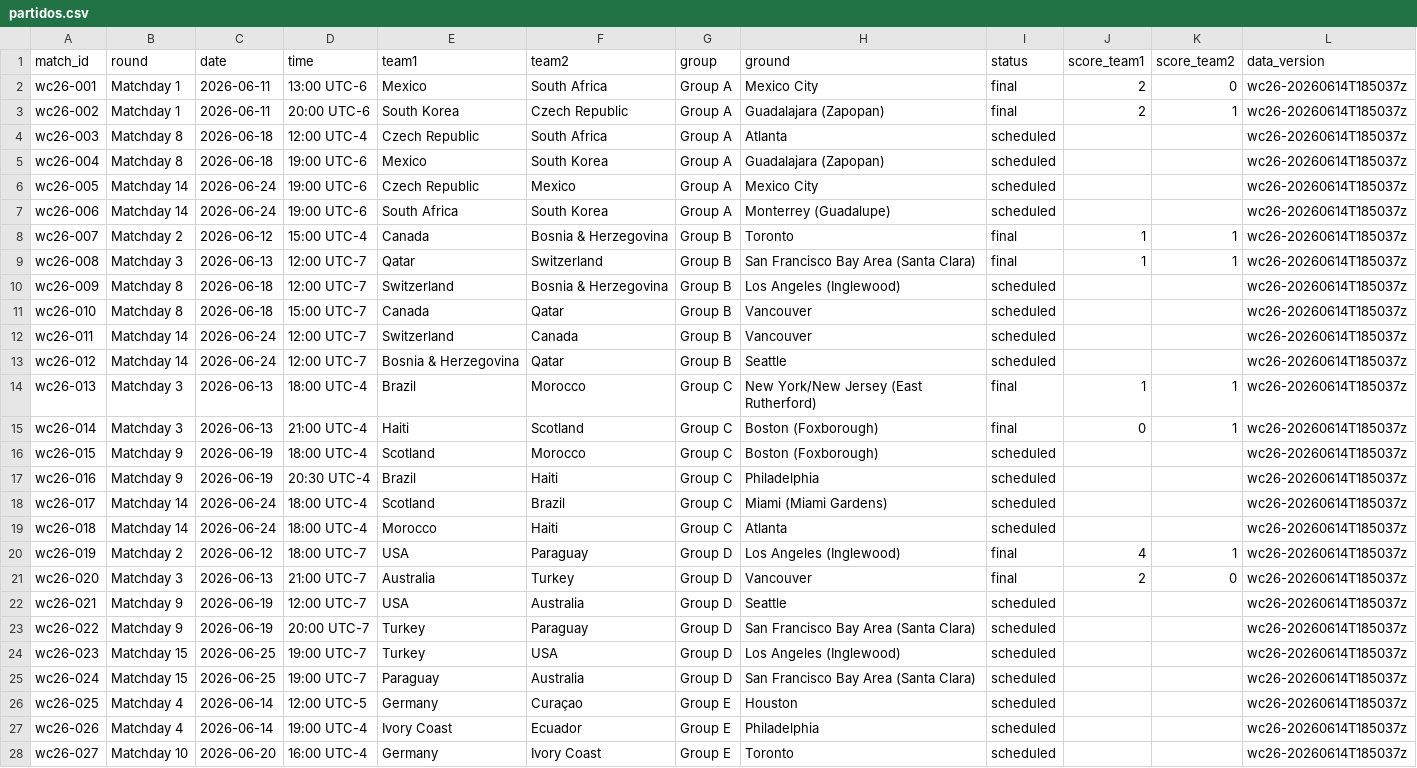
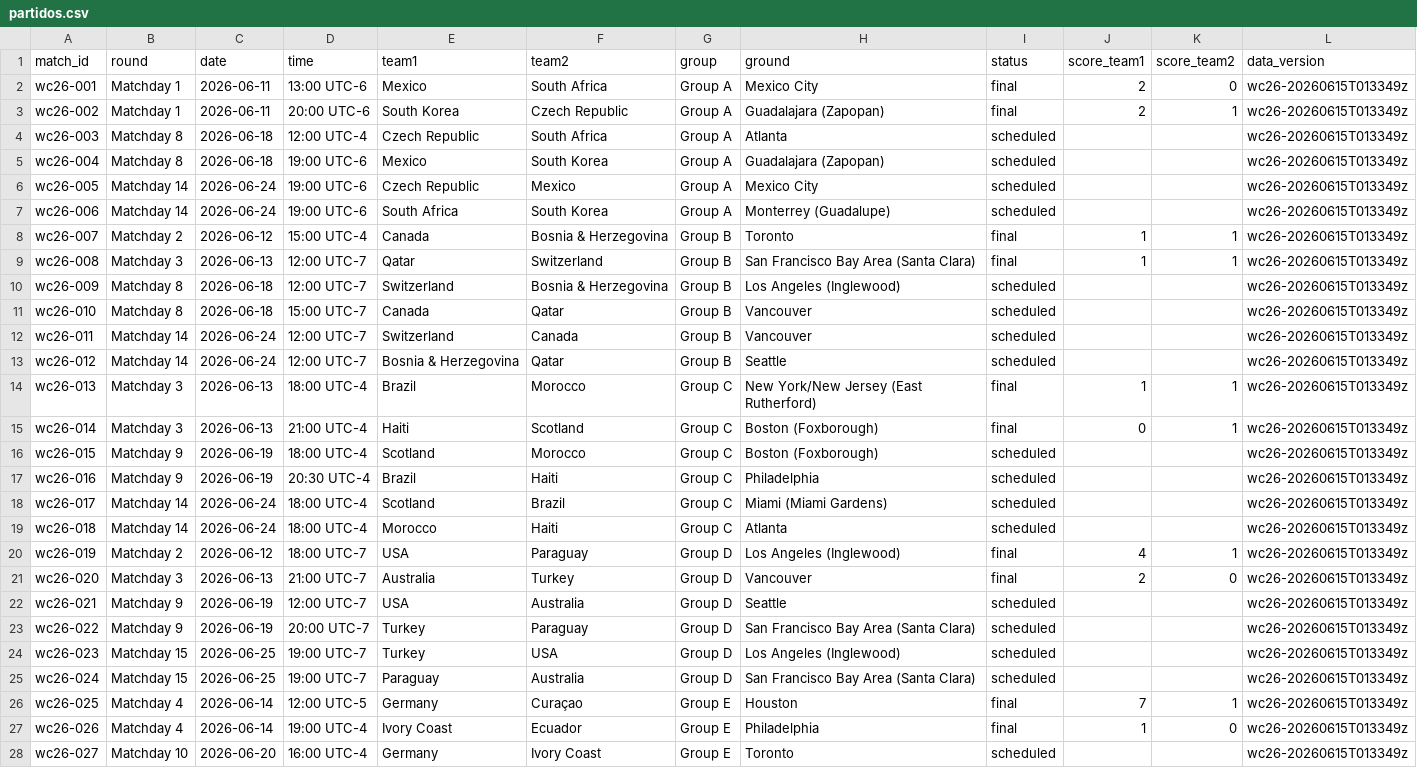
Before and after one commit to diegomezapy/copa_mundial_probabilidades, a CSV file: data/sheets/partidos.csv, drawn as a sheet; only a part is shown; the diff covers the shown part only; the diff names each change by its address in the sheet, - before the commit and + after, or states it on an @@ line.

```diff
--- a/data/sheets/partidos.csv
+++ b/data/sheets/partidos.csv
-L2:L28 (data_version): wc26-20260614T185037z
+L2:L28 (data_version): wc26-20260615T013349z
-I26:I27 (status): scheduled
+I26:I27 (status): final
-J26 (score_team1): (empty)
+J26 (score_team1): 7
-K26 (score_team2): (empty)
+K26 (score_team2): 1
-J27 (score_team1): (empty)
+J27 (score_team1): 1
-K27 (score_team2): (empty)
+K27 (score_team2): 0
```
Also changed, not shown: 80 edited cells elsewhere in this file, data/sheets/equipos.csv, data/sheets/historico_copas.csv, 7 other files.
